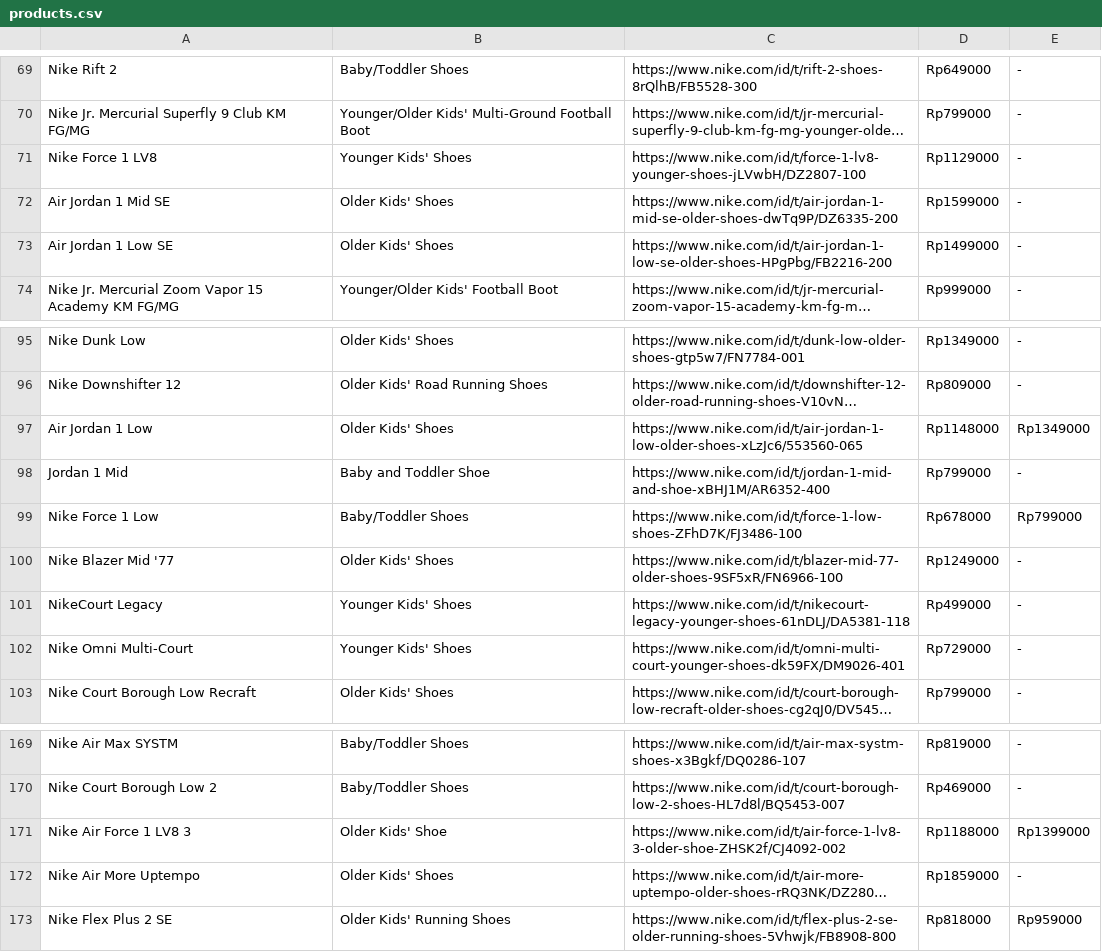
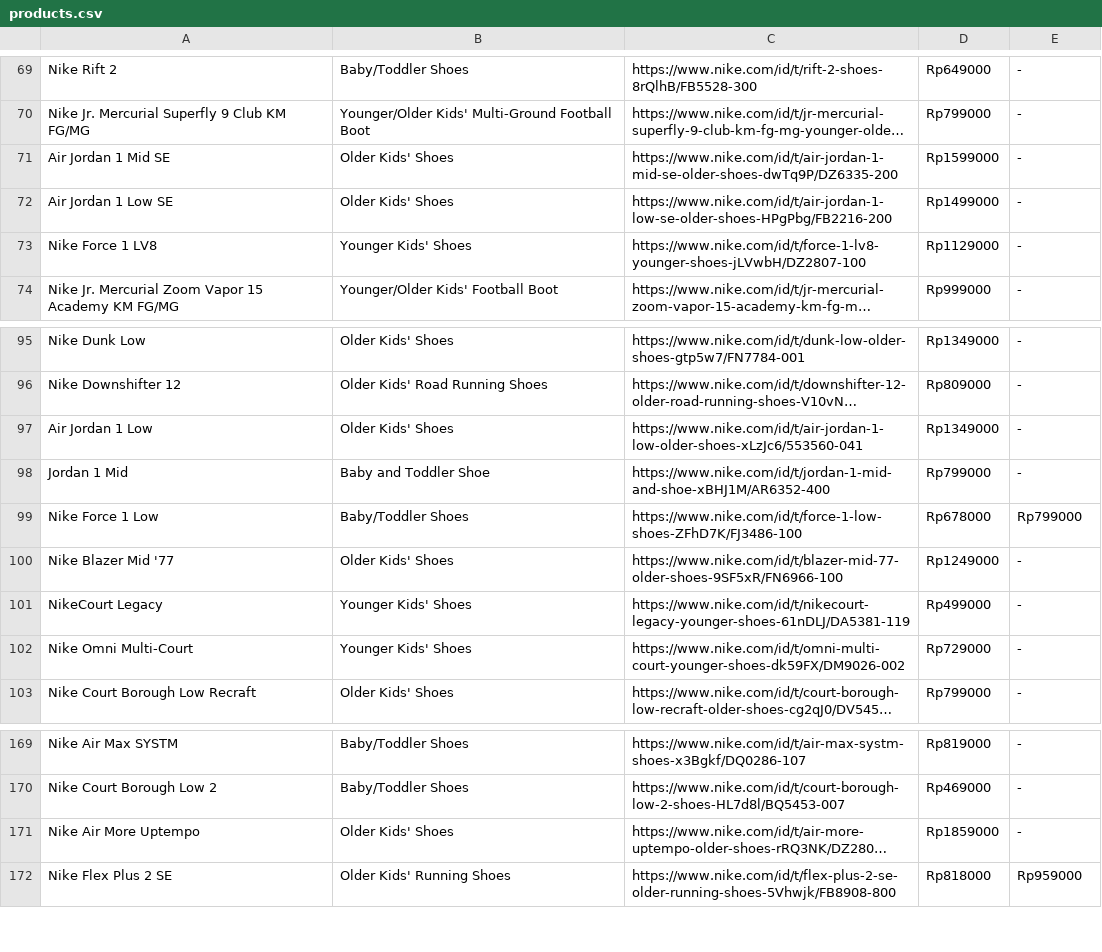
Before and after one commit to reskinopriandi03/NikeScraper, a CSV file: products.csv, drawn as a sheet; only a part is shown, gaps mark what is left out; long unchanged cells end in …; removed rows and columns are numbered as before the commit, all else as after; the diff names each change by its address in the sheet, - before the commit and + after, or states it on an @@ line.

```diff
--- a/products.csv
+++ b/products.csv
@@ row 71 moved to row 73: Nike Force 1 LV8 @@
-C97: https://www.nike.com/id/t/air-jordan-1-low-older-shoes-xLzJc6/553560-065
+C97: https://www.nike.com/id/t/air-jordan-1-low-older-shoes-xLzJc6/553560-041
-D97: Rp1148000
+D97: Rp1349000
-E97: Rp1349000
+E97: -
-C101: https://www.nike.com/id/t/nikecourt-legacy-younger-shoes-61nDLJ/DA5381-118
+C101: https://www.nike.com/id/t/nikecourt-legacy-younger-shoes-61nDLJ/DA5381-119
-C102: https://www.nike.com/id/t/omni-multi-court-younger-shoes-dk59FX/DM9026-401
+C102: https://www.nike.com/id/t/omni-multi-court-younger-shoes-dk59FX/DM9026-002
-row 171: Nike Air Force 1 LV8 3 | Older Kids' Shoe | https://www.nike.com/id/t/air-force-1-lv8-3-older-shoe-ZHSK2f/CJ4092-002 | Rp1188000 | Rp1399000
```
Also changed, not shown: 2 other files.
